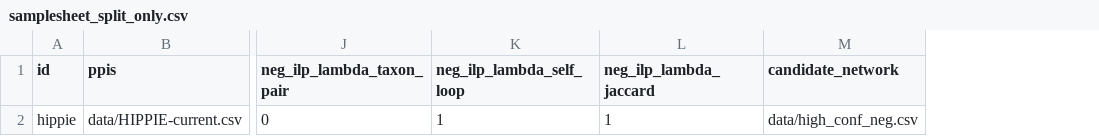
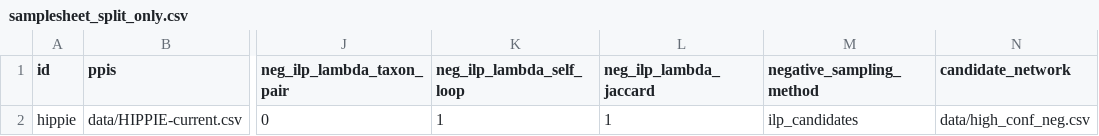
Before and after one commit to PelzKo/ppi-splitting-pipeline, a CSV file: samplesheets/samplesheet_split_only.csv, drawn as a sheet; only a part is shown, gaps mark what is left out; the diff names each change by its address in the sheet, - before the commit and + after, or states it on an @@ line.

```diff
--- a/samplesheets/samplesheet_split_only.csv
+++ b/samplesheets/samplesheet_split_only.csv
+column M (negative_sampling_method), row 2: ilp_candidates
```
Also changed, not shown: samplesheets/samplesheet_candidates.csv, samplesheets/samplesheet_prott5.csv, 15 other files.
